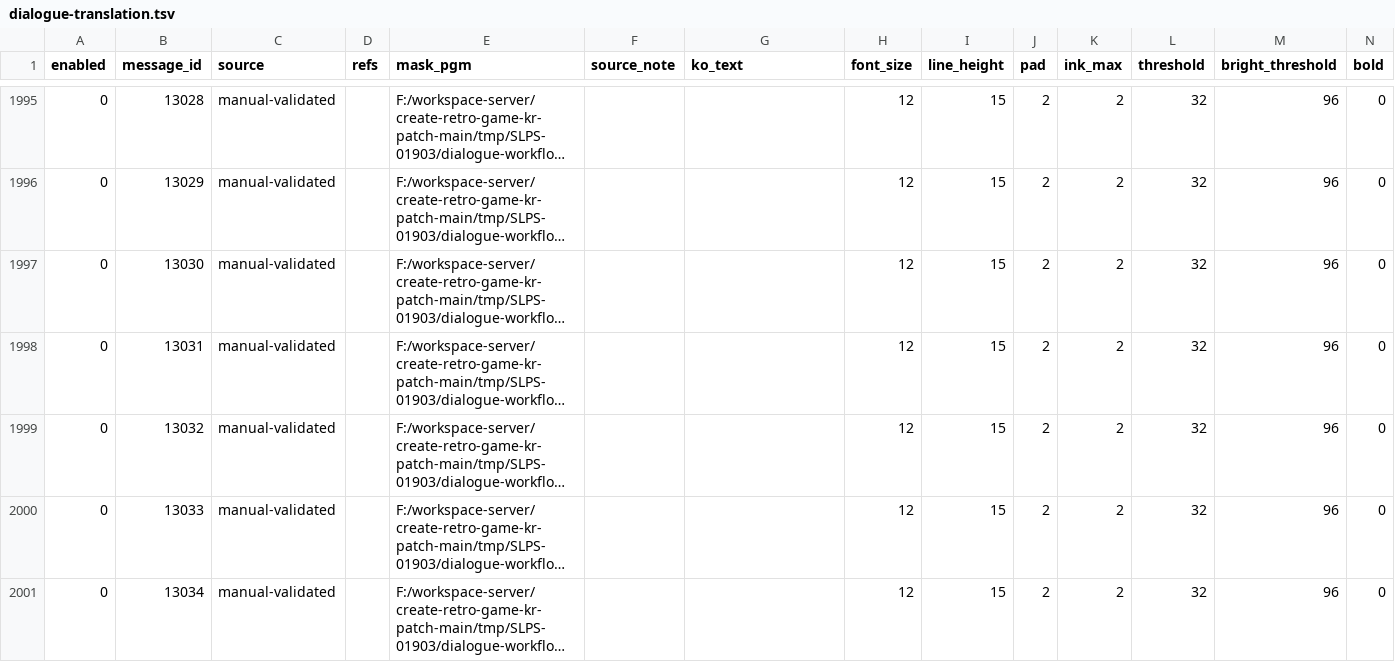
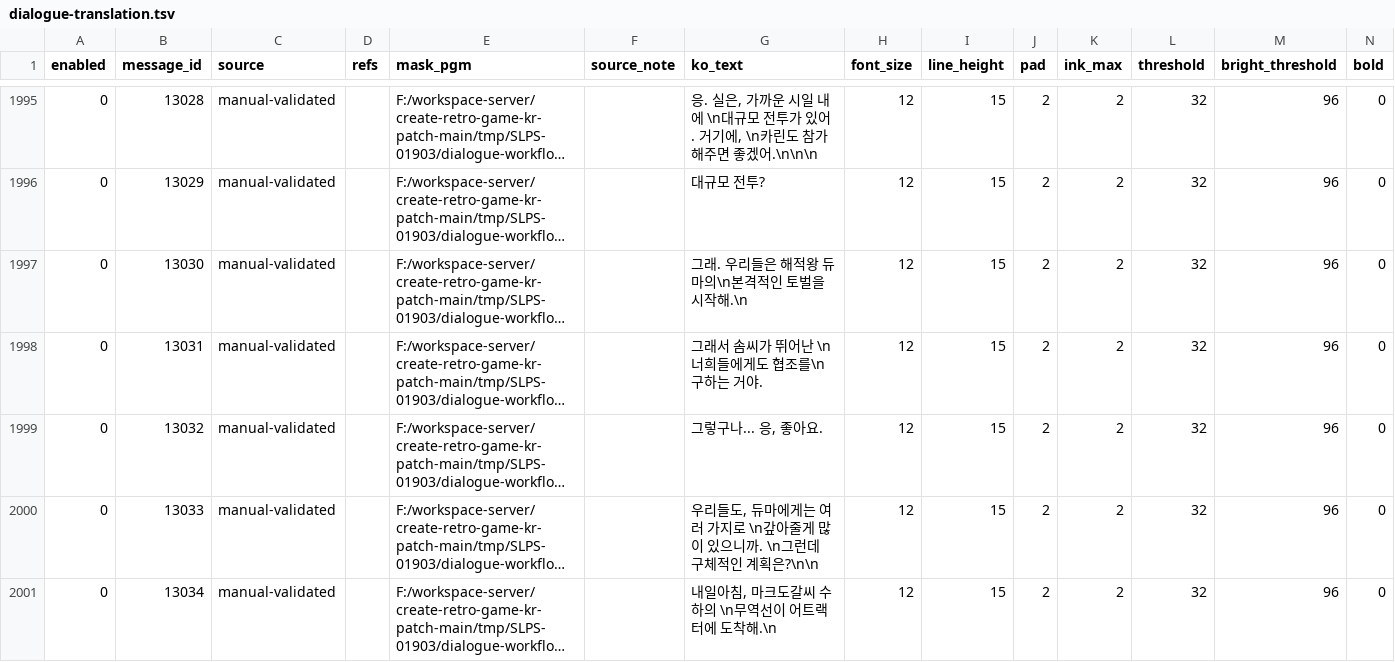
Before and after one commit to mmzz2-kuro/ft2-korean, a TSV file: trDatas/dialogue-workflow/dialogue-translation.tsv, drawn as a sheet; only a part is shown, gaps mark what is left out; long unchanged cells end in …; the diff covers the shown part only; the diff names each change by its address in the sheet, - before the commit and + after, or states it on an @@ line.

```diff
--- a/trDatas/dialogue-workflow/dialogue-translation.tsv
+++ b/trDatas/dialogue-workflow/dialogue-translation.tsv
-G1995 (ko_text): (empty)
+G1995 (ko_text): 응. 실은, 가까운 시일 내에 \n대규모 전투가 있어. 거기에, \n카린도 참가해주면 좋겠어.\n\n\n
-G1996 (ko_text): (empty)
+G1996 (ko_text): 대규모 전투?
-G1997 (ko_text): (empty)
+G1997 (ko_text): 그래. 우리들은 해적왕 듀마의\n본격적인 토벌을 시작해.\n
-G1998 (ko_text): (empty)
+G1998 (ko_text): 그래서 솜씨가 뛰어난 \n너희들에게도 협조를\n구하는 거야.
-G1999 (ko_text): (empty)
+G1999 (ko_text): 그렇구나... 응, 좋아요.
-G2000 (ko_text): (empty)
+G2000 (ko_text): 우리들도, 듀마에게는 여러 가지로 \n갚아줄게 많이 있으니까. \n그런데 구체적인 계획은?\n\n
-G2001 (ko_text): (empty)
+G2001 (ko_text): 내일아침, 마크도갈씨 수하의 \n무역선이 어트랙터에 도착해.\n
```
Also changed, not shown: 125 edited cells elsewhere in this file.
